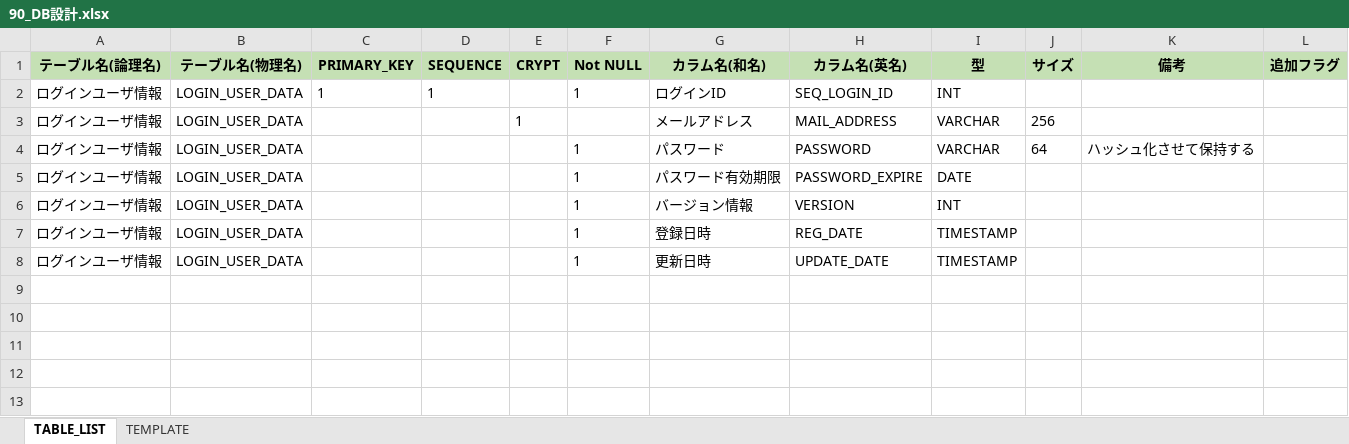
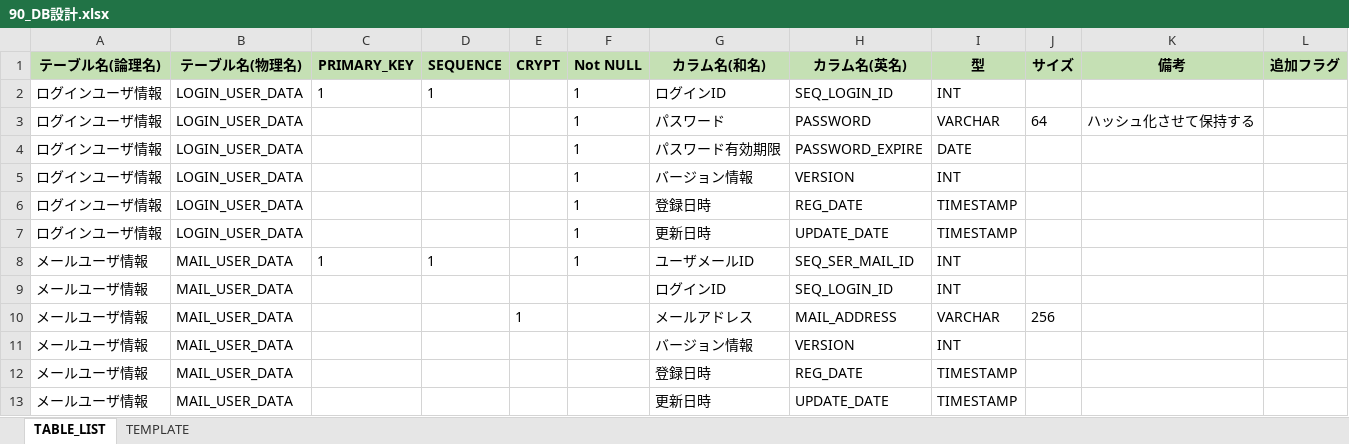
Before and after one commit to kohei-okazaki/nok, an Excel workbook: nok-docs/02_design/90_db/90_DB設計.xlsx, sheet TABLE_LIST, drawn as a sheet; values as stored, in another font and other column widths than the file's, no borders; removed rows and columns are numbered as before the commit, all else as after; the diff names each change by its address in the sheet, - before the commit and + after, or states it on an @@ line.

```diff
--- a/nok-docs/02_design/90_db/90_DB設計.xlsx (sheet TABLE_LIST)
+++ b/nok-docs/02_design/90_db/90_DB設計.xlsx (sheet TABLE_LIST)
-row 3: ログインユーザ情報 | LOGIN_USER_DATA |  |  | 1 |  | メールアドレス | MAIL_ADDRESS | VARCHAR | 256
+row 8: メールユーザ情報 | MAIL_USER_DATA | 1 | 1 |  | 1 | ユーザメールID | SEQ_SER_MAIL_ID | INT
+row 9: メールユーザ情報 | MAIL_USER_DATA |  |  |  |  | ログインID | SEQ_LOGIN_ID | INT
+row 10: メールユーザ情報 | MAIL_USER_DATA |  |  | 1 |  | メールアドレス | MAIL_ADDRESS | VARCHAR | 256
+row 11: メールユーザ情報 | MAIL_USER_DATA |  |  |  |  | バージョン情報 | VERSION | INT
+row 12: メールユーザ情報 | MAIL_USER_DATA |  |  |  |  | 登録日時 | REG_DATE | TIMESTAMP
+row 13: メールユーザ情報 | MAIL_USER_DATA |  |  |  |  | 更新日時 | UPDATE_DATE | TIMESTAMP
```
Also changed, not shown: 35 other files.
